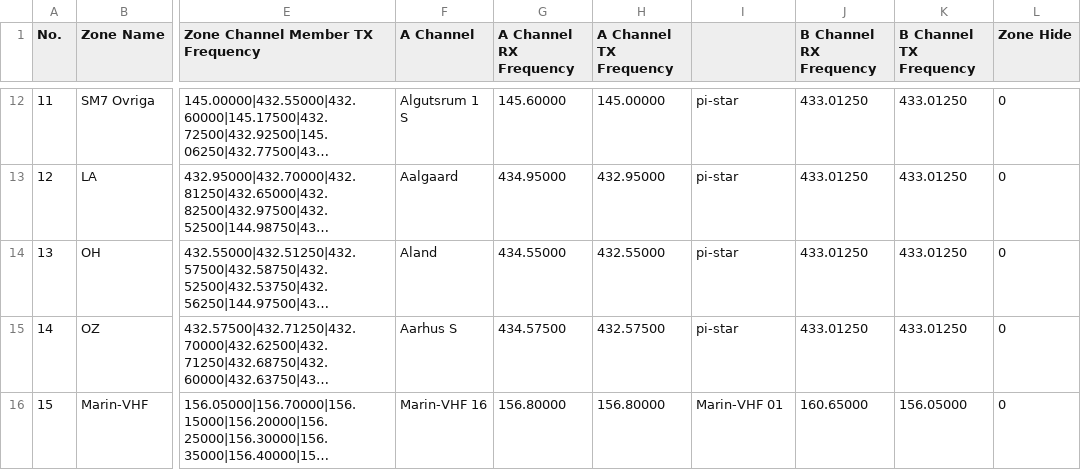
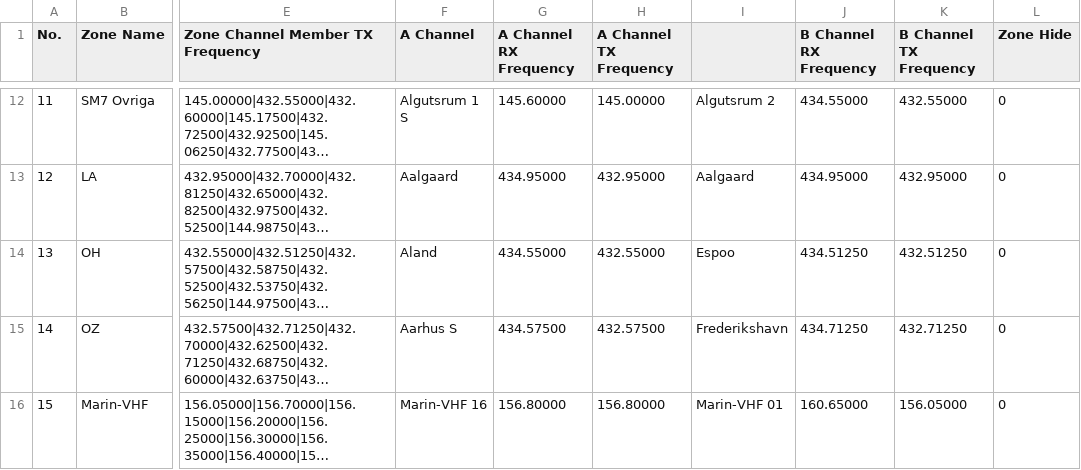
Before and after one commit to sm0rgm/at-d578uv, a CSV file: Zone.CSV, drawn as a sheet; only a part is shown, gaps mark what is left out; long unchanged cells end in …; the diff covers the shown part only; the diff names each change by its address in the sheet, - before the commit and + after, or states it on an @@ line.

```diff
--- a/Zone.CSV
+++ b/Zone.CSV
-I12: pi-star
+I12: Algutsrum 2
-J12 (B Channel RX Frequency): 433.01250
+J12 (B Channel RX Frequency): 434.55000
-K12 (B Channel TX Frequency): 433.01250
+K12 (B Channel TX Frequency): 432.55000
-I13: pi-star
+I13: Aalgaard
-J13 (B Channel RX Frequency): 433.01250
+J13 (B Channel RX Frequency): 434.95000
-K13 (B Channel TX Frequency): 433.01250
+K13 (B Channel TX Frequency): 432.95000
-I14: pi-star
+I14: Espoo
-J14 (B Channel RX Frequency): 433.01250
+J14 (B Channel RX Frequency): 434.51250
-K14 (B Channel TX Frequency): 433.01250
+K14 (B Channel TX Frequency): 432.51250
-I15: pi-star
+I15: Frederikshavn
-J15 (B Channel RX Frequency): 433.01250
+J15 (B Channel RX Frequency): 434.71250
-K15 (B Channel TX Frequency): 433.01250
+K15 (B Channel TX Frequency): 432.71250
```
Also changed, not shown: 1 added row and 36 edited cells elsewhere in this file.
